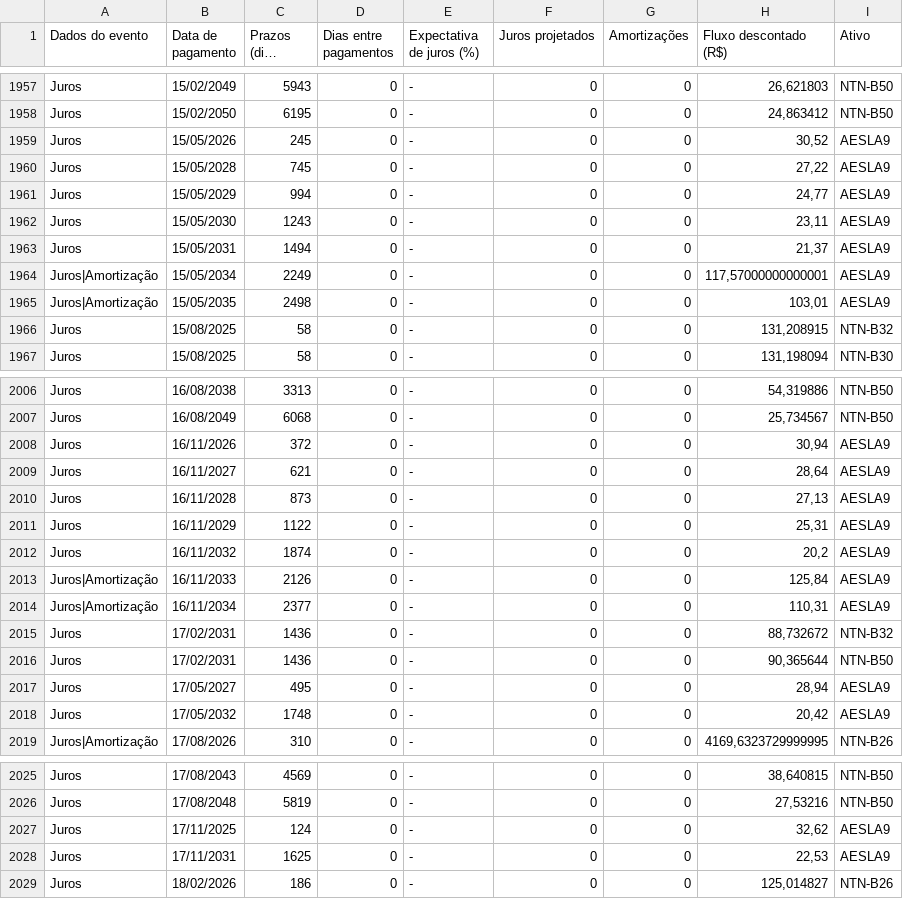
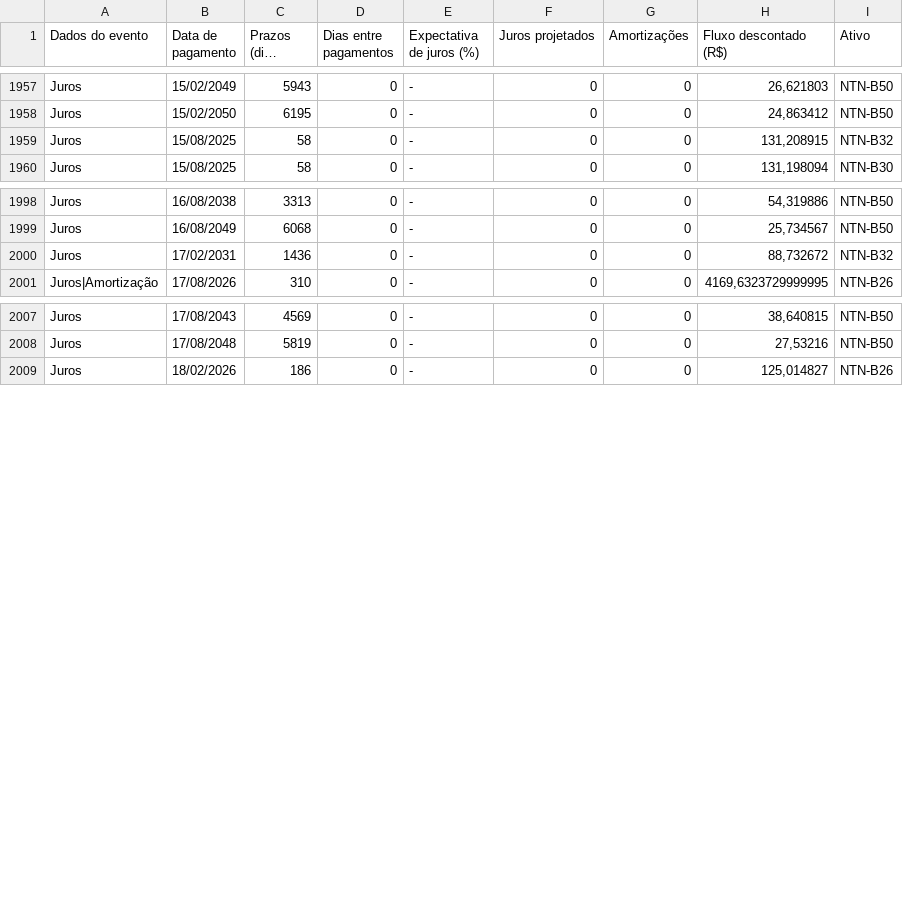
Before and after one commit to AFINVEST/Projeto-Hedge-IPCA, a CSV file: Dados/deb_table_completa2.csv, drawn as a sheet; only a part is shown, gaps mark what is left out; long unchanged cells end in …; the diff covers the shown part only; the diff names each change by its address in the sheet, - before the commit and + after, or states it on an @@ line.

Commit message:
Dash hedge

```diff
--- a/Dados/deb_table_completa2.csv
+++ b/Dados/deb_table_completa2.csv
-row 1959: Juros | 15/05/2026 | 245 | 0 | - | 0 | 0 | 30,52 | AESLA9
-row 1960: Juros | 15/05/2028 | 745 | 0 | - | 0 | 0 | 27,22 | AESLA9
-row 1961: Juros | 15/05/2029 | 994 | 0 | - | 0 | 0 | 24,77 | AESLA9
-row 1962: Juros | 15/05/2030 | 1243 | 0 | - | 0 | 0 | 23,11 | AESLA9
-row 1963: Juros | 15/05/2031 | 1494 | 0 | - | 0 | 0 | 21,37 | AESLA9
-row 1964: Juros|Amortização | 15/05/2034 | 2249 | 0 | - | 0 | 0 | 117,57000000000001 | AESLA9
-row 1965: Juros|Amortização | 15/05/2035 | 2498 | 0 | - | 0 | 0 | 103,01 | AESLA9
-row 2008: Juros | 16/11/2026 | 372 | 0 | - | 0 | 0 | 30,94 | AESLA9
-row 2009: Juros | 16/11/2027 | 621 | 0 | - | 0 | 0 | 28,64 | AESLA9
-row 2010: Juros | 16/11/2028 | 873 | 0 | - | 0 | 0 | 27,13 | AESLA9
-row 2011: Juros | 16/11/2029 | 1122 | 0 | - | 0 | 0 | 25,31 | AESLA9
-row 2012: Juros | 16/11/2032 | 1874 | 0 | - | 0 | 0 | 20,2 | AESLA9
-row 2013: Juros|Amortização | 16/11/2033 | 2126 | 0 | - | 0 | 0 | 125,84 | AESLA9
-row 2014: Juros|Amortização | 16/11/2034 | 2377 | 0 | - | 0 | 0 | 110,31 | AESLA9
-row 2016: Juros | 17/02/2031 | 1436 | 0 | - | 0 | 0 | 90,365644 | NTN-B50
-row 2017: Juros | 17/05/2027 | 495 | 0 | - | 0 | 0 | 28,94 | AESLA9
-row 2018: Juros | 17/05/2032 | 1748 | 0 | - | 0 | 0 | 20,42 | AESLA9
-row 2027: Juros | 17/11/2025 | 124 | 0 | - | 0 | 0 | 32,62 | AESLA9
-row 2028: Juros | 17/11/2031 | 1625 | 0 | - | 0 | 0 | 22,53 | AESLA9
```
Also changed, not shown: 2 removed rows elsewhere in this file.
